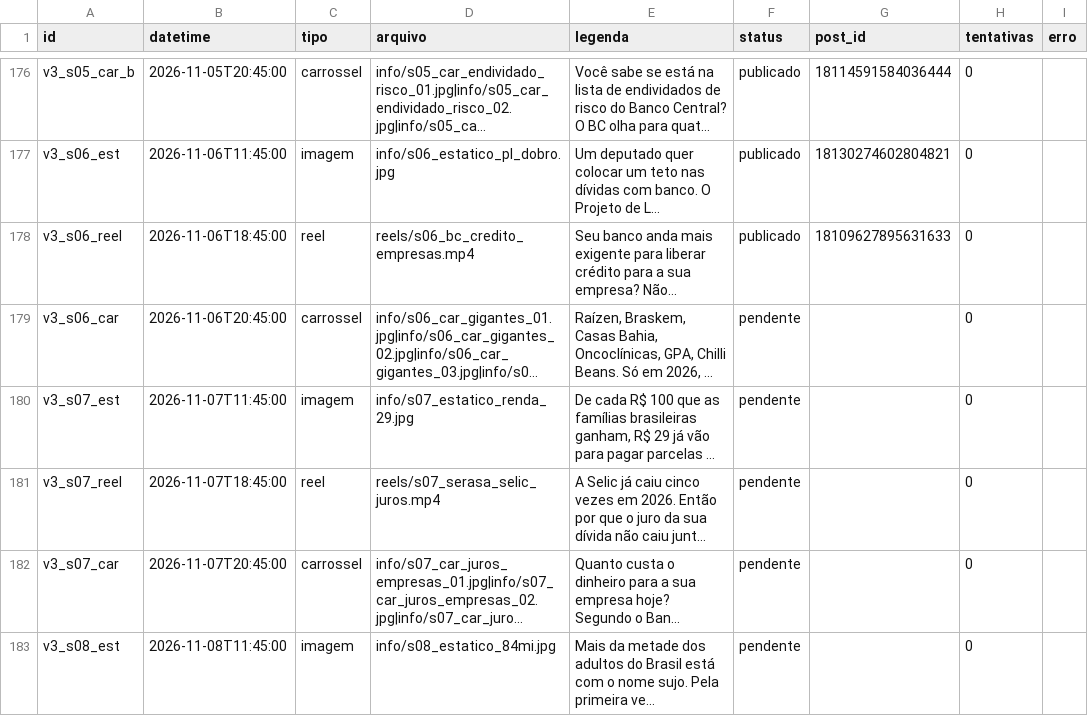
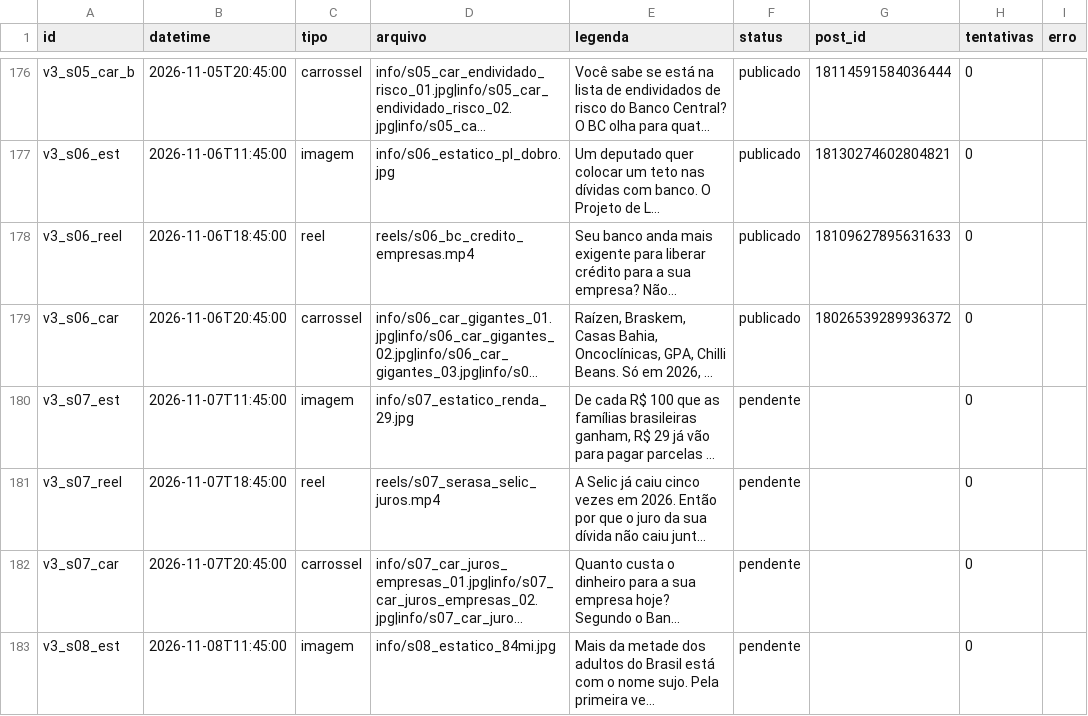
Before and after one commit to remnotetjsp-hash/automacao-instagram, a CSV file: queue/fila.csv, drawn as a sheet; only a part is shown, gaps mark what is left out; long unchanged cells end in …; the diff names each change by its address in the sheet, - before the commit and + after, or states it on an @@ line.

Commit message:
status da fila

```diff
--- a/queue/fila.csv
+++ b/queue/fila.csv
-F179 (status): pendente
+F179 (status): publicado
-G179 (post_id): (empty)
+G179 (post_id): 18026539289936372
```
